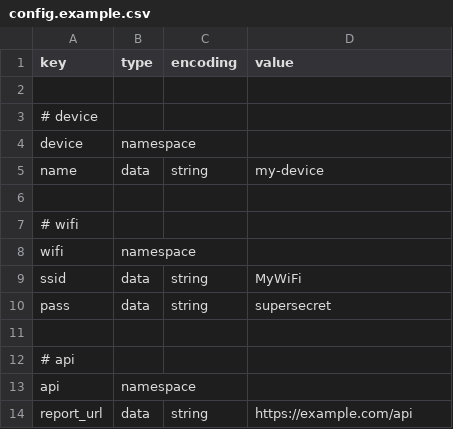
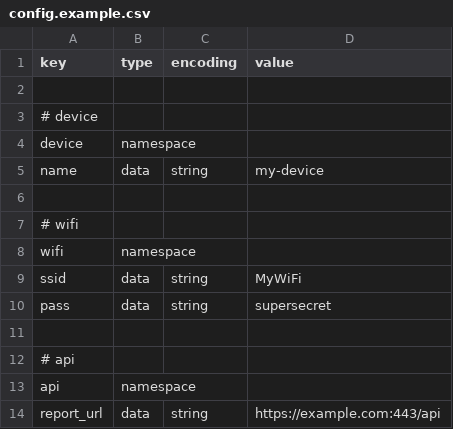
Before and after one commit to wisdom-oss/ubraintank, a CSV file: config.example.csv, drawn as a sheet.

Commit message:
succesfully sent a http request

```diff
--- a/config.example.csv
+++ b/config.example.csv
@@ -13,2 +13,2 @@ pass,data,string,supersecret
 api,namespace,,
-report_url,data,string,https://example.com/api
+report_url,data,string,https://example.com:443/api
```
Also changed, not shown: 4 other files.
